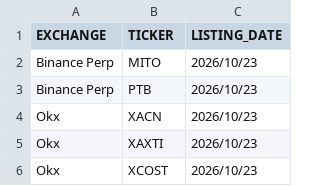
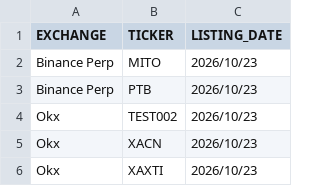
Before and after one commit to SDing-14/Major-CEX-Listing, a CSV file: listings_export_20261023.csv, drawn as a sheet; only a part is shown; the shorter side is filled out with more unchanged rows.

```diff
--- a/listings_export_20261023.csv
+++ b/listings_export_20261023.csv
@@ -3,2 +3,3 @@ Binance Perp|MITO|2026/10/23
 Binance Perp|PTB|2026/10/23
+Okx|TEST002|2026/10/23
 Okx|XACN|2026/10/23
```
Also changed, not shown: 1 other file.
